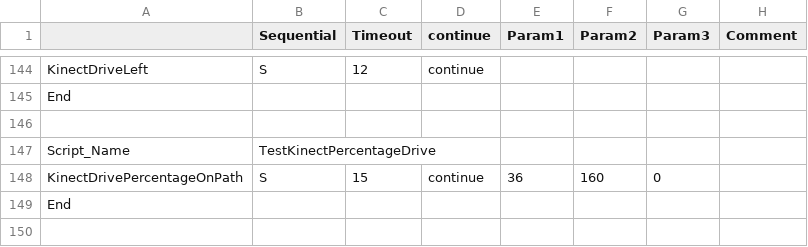
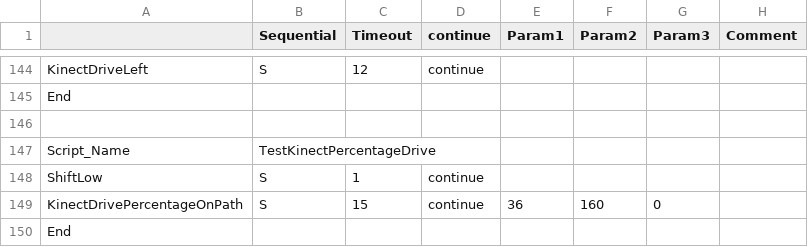
Before and after one commit to Beachbot330/Beachbot2014Java, a CSV file: 2014AutoModesJava.csv, drawn as a sheet; only a part is shown, gaps mark what is left out.

Commit message:
mostly working. Still need to test angles and too jerky.

```diff
--- a/2014AutoModesJava.csv
+++ b/2014AutoModesJava.csv
@@ -147,2 +147,3 @@ End,,,,,,,
 Script_Name,TestKinectPercentageDrive,,,,,,
+ShiftLow,S,1,continue,,,,
 KinectDrivePercentageOnPath,S,15,continue,36,160,0,
```
